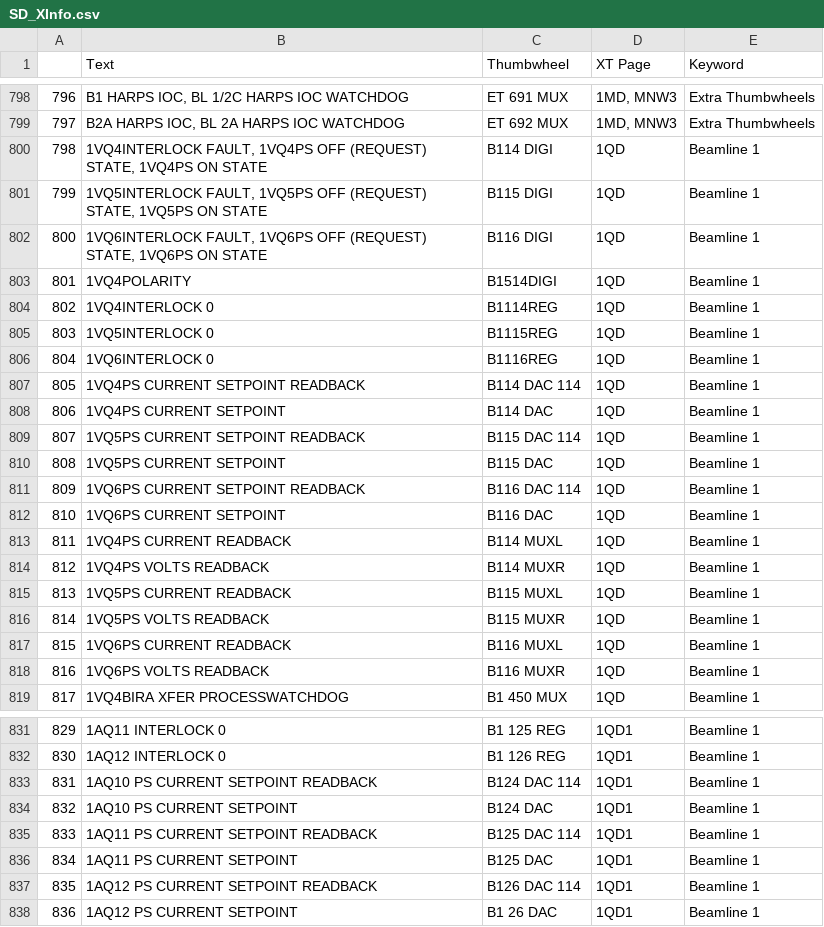
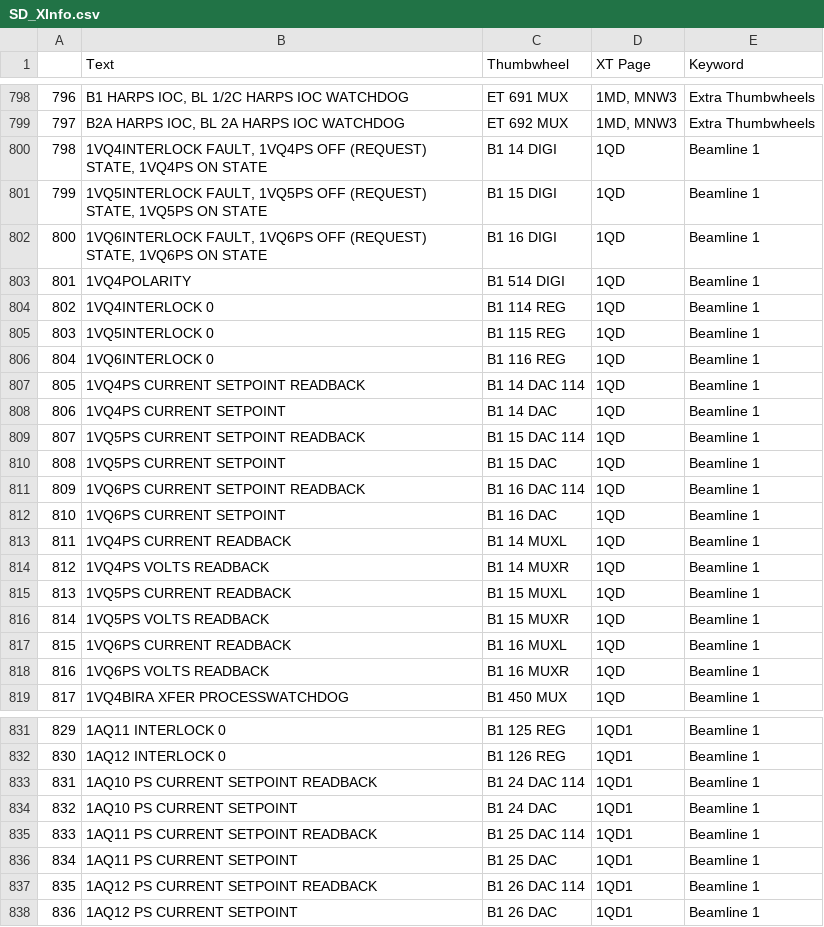
Before and after one commit to SierraD/XTProject, a CSV file: SD_XInfo.csv, drawn as a sheet; only a part is shown, gaps mark what is left out.

Commit message:
Update SD_XInfo.csv

```diff
--- a/SD_XInfo.csv
+++ b/SD_XInfo.csv
@@ -799,21 +799,21 @@
 797,"B2A HARPS IOC, BL 2A HARPS IOC WATCHDOG",ET 692 MUX,"1MD, MNW3",Extra Thumbwheels
-798,"1VQ4INTERLOCK FAULT, 1VQ4PS OFF (REQUEST) STATE, 1VQ4PS ON STATE",B114 DIGI,1QD,Beamline 1
-799,"1VQ5INTERLOCK FAULT, 1VQ5PS OFF (REQUEST) STATE, 1VQ5PS ON STATE",B115 DIGI,1QD,Beamline 1
-800,"1VQ6INTERLOCK FAULT, 1VQ6PS OFF (REQUEST) STATE, 1VQ6PS ON STATE",B116 DIGI,1QD,Beamline 1
-801,1VQ4POLARITY,B1514DIGI,1QD,Beamline 1
-802,1VQ4INTERLOCK 0,B1114REG,1QD,Beamline 1
-803,1VQ5INTERLOCK 0,B1115REG,1QD,Beamline 1
-804,1VQ6INTERLOCK 0,B1116REG,1QD,Beamline 1
-805,1VQ4PS CURRENT SETPOINT READBACK,B114 DAC 114,1QD,Beamline 1
-806,1VQ4PS CURRENT SETPOINT,B114 DAC,1QD,Beamline 1
-807,1VQ5PS CURRENT SETPOINT READBACK,B115 DAC 114,1QD,Beamline 1
-808,1VQ5PS CURRENT SETPOINT,B115 DAC,1QD,Beamline 1
-809,1VQ6PS CURRENT SETPOINT READBACK,B116 DAC 114,1QD,Beamline 1
-810,1VQ6PS CURRENT SETPOINT,B116 DAC,1QD,Beamline 1
-811,1VQ4PS CURRENT READBACK,B114 MUXL,1QD,Beamline 1
-812,1VQ4PS VOLTS READBACK,B114 MUXR,1QD,Beamline 1
-813,1VQ5PS CURRENT READBACK,B115 MUXL,1QD,Beamline 1
-814,1VQ5PS VOLTS READBACK,B115 MUXR,1QD,Beamline 1
-815,1VQ6PS CURRENT READBACK,B116 MUXL,1QD,Beamline 1
-816,1VQ6PS VOLTS READBACK,B116 MUXR,1QD,Beamline 1
+798,"1VQ4INTERLOCK FAULT, 1VQ4PS OFF (REQUEST) STATE, 1VQ4PS ON STATE",B1 14 DIGI,1QD,Beamline 1
+799,"1VQ5INTERLOCK FAULT, 1VQ5PS OFF (REQUEST) STATE, 1VQ5PS ON STATE",B1 15 DIGI,1QD,Beamline 1
+800,"1VQ6INTERLOCK FAULT, 1VQ6PS OFF (REQUEST) STATE, 1VQ6PS ON STATE",B1 16 DIGI,1QD,Beamline 1
+801,1VQ4POLARITY,B1 514 DIGI,1QD,Beamline 1
+802,1VQ4INTERLOCK 0,B1 114 REG,1QD,Beamline 1
+803,1VQ5INTERLOCK 0,B1 115 REG,1QD,Beamline 1
+804,1VQ6INTERLOCK 0,B1 116 REG,1QD,Beamline 1
+805,1VQ4PS CURRENT SETPOINT READBACK,B1 14 DAC 114,1QD,Beamline 1
+806,1VQ4PS CURRENT SETPOINT,B1 14 DAC,1QD,Beamline 1
+807,1VQ5PS CURRENT SETPOINT READBACK,B1 15 DAC 114,1QD,Beamline 1
+808,1VQ5PS CURRENT SETPOINT,B1 15 DAC,1QD,Beamline 1
+809,1VQ6PS CURRENT SETPOINT READBACK,B1 16 DAC 114,1QD,Beamline 1
+810,1VQ6PS CURRENT SETPOINT,B1 16 DAC,1QD,Beamline 1
+811,1VQ4PS CURRENT READBACK,B1 14 MUXL,1QD,Beamline 1
+812,1VQ4PS VOLTS READBACK,B1 14 MUXR,1QD,Beamline 1
+813,1VQ5PS CURRENT READBACK,B1 15 MUXL,1QD,Beamline 1
+814,1VQ5PS VOLTS READBACK,B1 15 MUXR,1QD,Beamline 1
+815,1VQ6PS CURRENT READBACK,B1 16 MUXL,1QD,Beamline 1
+816,1VQ6PS VOLTS READBACK,B1 16 MUXR,1QD,Beamline 1
 817,1VQ4BIRA XFER PROCESSWATCHDOG,B1 450 MUX,1QD,Beamline 1
@@ -832,7 +832,7 @@
 830,1AQ12 INTERLOCK 0,B1 126 REG,1QD1,Beamline 1
-831,1AQ10 PS CURRENT SETPOINT READBACK,B124 DAC 114,1QD1,Beamline 1
-832,1AQ10 PS CURRENT SETPOINT,B124 DAC,1QD1,Beamline 1
-833,1AQ11 PS CURRENT SETPOINT READBACK,B125 DAC 114,1QD1,Beamline 1
-834,1AQ11 PS CURRENT SETPOINT,B125 DAC,1QD1,Beamline 1
-835,1AQ12 PS CURRENT SETPOINT READBACK,B126 DAC 114,1QD1,Beamline 1
+831,1AQ10 PS CURRENT SETPOINT READBACK,B1 24 DAC 114,1QD1,Beamline 1
+832,1AQ10 PS CURRENT SETPOINT,B1 24 DAC,1QD1,Beamline 1
+833,1AQ11 PS CURRENT SETPOINT READBACK,B1 25 DAC 114,1QD1,Beamline 1
+834,1AQ11 PS CURRENT SETPOINT,B1 25 DAC,1QD1,Beamline 1
+835,1AQ12 PS CURRENT SETPOINT READBACK,B1 26 DAC 114,1QD1,Beamline 1
 836,1AQ12 PS CURRENT SETPOINT,B1 26 DAC,1QD1,Beamline 1
```
